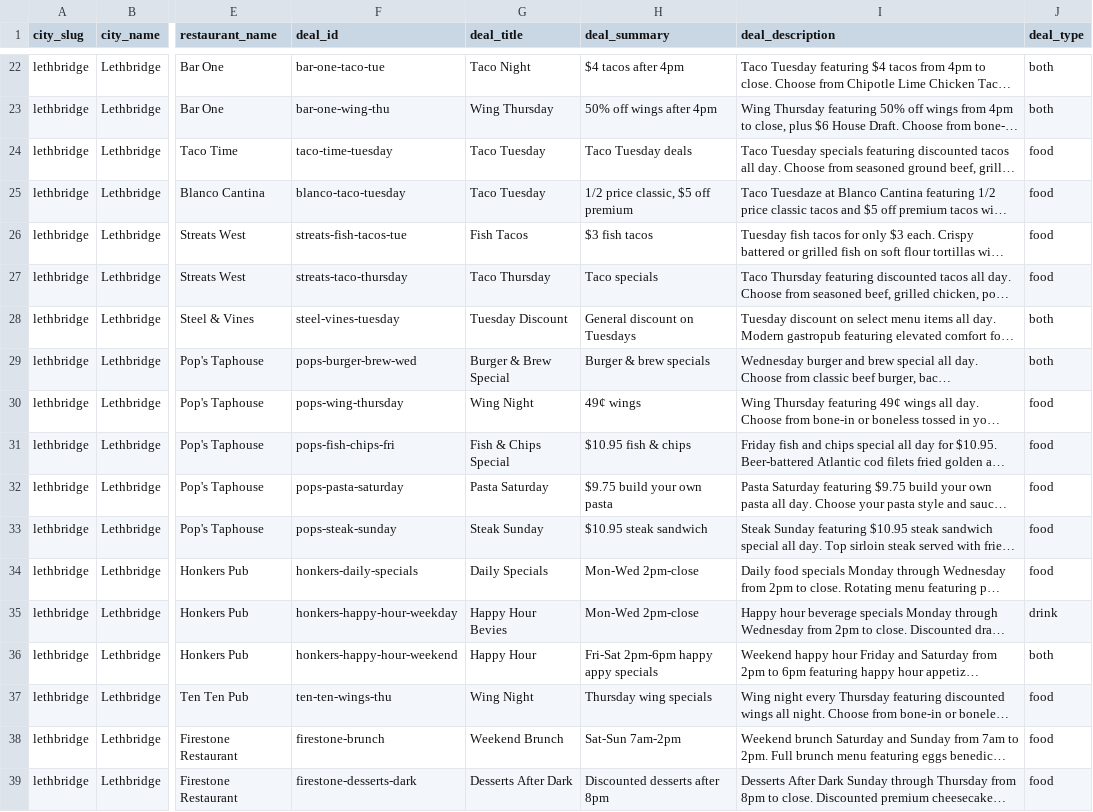
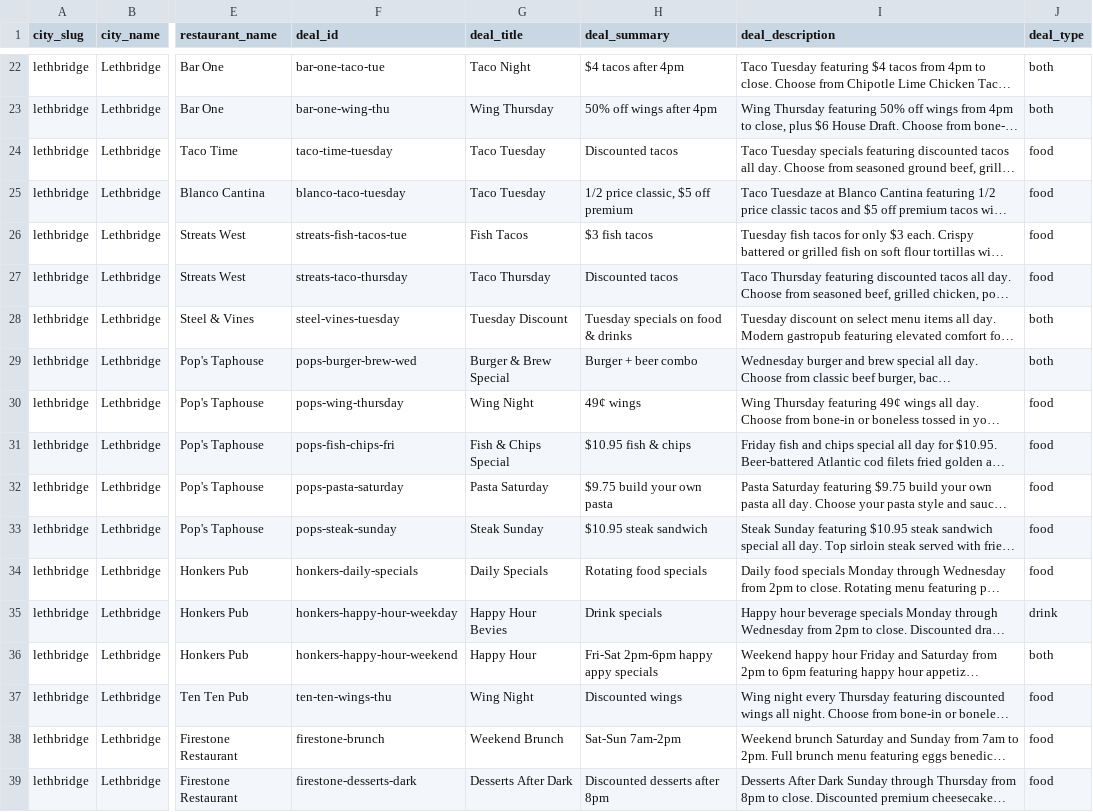
Before and after one commit to dans-stuff/dailygrub.ca, a CSV file: data/deals.csv, drawn as a sheet; only a part is shown, gaps mark what is left out; long unchanged cells end in …; the diff covers the shown part only; the diff names each change by its address in the sheet, - before the commit and + after, or states it on an @@ line.

Commit message:
Improve mobile UX and refine deal summaries as teasers
Mobile Day Selector:
- Replace flex-wrap layout with left/right arrow navigation
- Add prominent current day display in center
- Include "Today" and "All" quick action buttons below arrows
- Cycle through: All → Sunday → Monday → ... → Saturday
- Desktop keeps all days visible in row

Deal Summary Improvements:
- Refine 19 summaries to be effective teasers (not too vague, not too detailed)
- Too vague: "Margaritas & Tacos special" → "Discounted margaritas & tacos"
- Too vague: "Daily happy hour features" → "Discounted appetizers & drinks"
- Too detailed: "Half-price ribs, 25% off Guinness, $5 Jameson" → "Half-price ribs & Irish drinks"
- Strike balance: specific enough to entice, concise enough to make users click

All summaries now properly tease the deal without giving away all details.

```diff
--- a/data/deals.csv
+++ b/data/deals.csv
-H24 (deal_summary): Taco Tuesday deals
+H24 (deal_summary): Discounted tacos
-H27 (deal_summary): Taco specials
+H27 (deal_summary): Discounted tacos
-H28 (deal_summary): General discount on Tuesdays
+H28 (deal_summary): Tuesday specials on food & drinks
-H29 (deal_summary): Burger & brew specials
+H29 (deal_summary): Burger + beer combo
-H34 (deal_summary): Mon-Wed 2pm-close
+H34 (deal_summary): Rotating food specials
-H35 (deal_summary): Mon-Wed 2pm-close
+H35 (deal_summary): Drink specials
-H37 (deal_summary): Thursday wing specials
+H37 (deal_summary): Discounted wings
```
Also changed, not shown: 13 edited cells elsewhere in this file, 1 other file.
